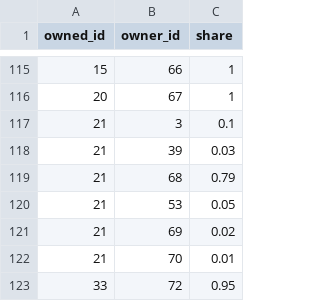
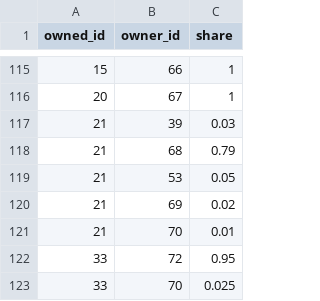
Before and after one commit to grimseltor/klumpenrisiko, a CSV file: actor_relation.csv, drawn as a sheet; only a part is shown, gaps mark what is left out; the shorter side is filled out with more unchanged rows; the diff names each change by its address in the sheet, - before the commit and + after, or states it on an @@ line.

Commit message:
remove this entry since otherwise the CPU of the browser goes up to 100% and stays there. - i assume it might be a cycle in the graph

```diff
--- a/actor_relation.csv
+++ b/actor_relation.csv
-row 117: 21 | 3 | 0.1
```
